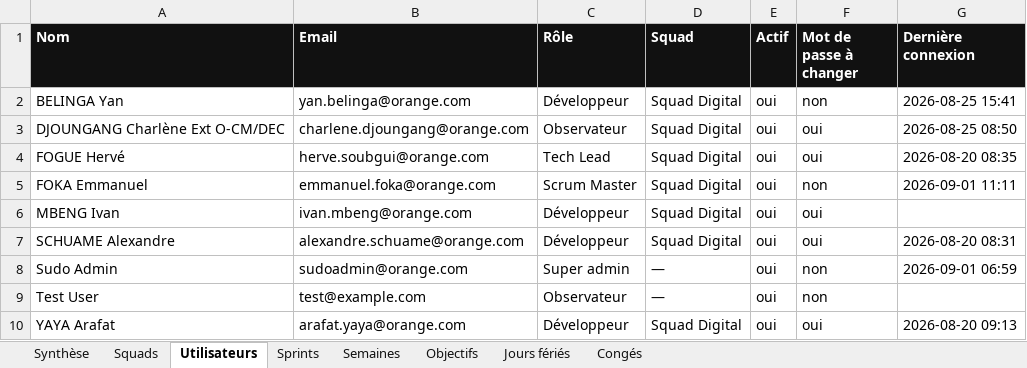
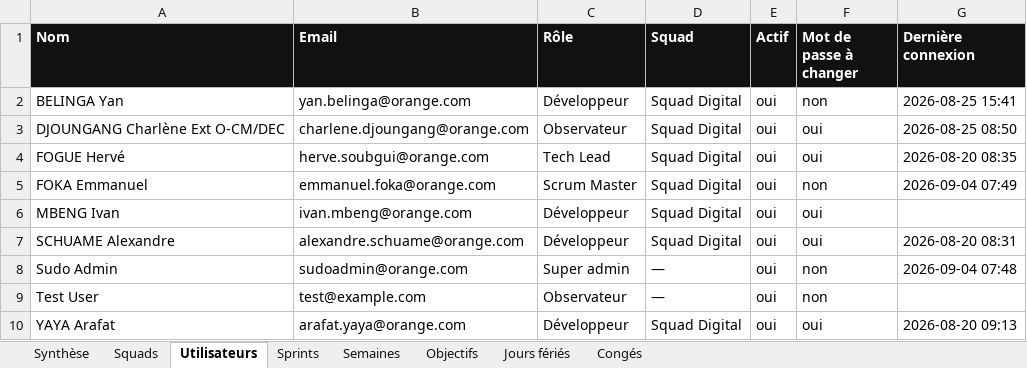
Before and after one commit to efoka24-ops/sprint-tracker, an Excel workbook: bd/sprint-tracker.xlsx, sheet Utilisateurs, drawn as a sheet; values as stored, in another font and other column widths than the file's, no borders; the diff names each change by its address in the sheet, - before the commit and + after, or states it on an @@ line.

```diff
--- a/bd/sprint-tracker.xlsx (sheet Utilisateurs)
+++ b/bd/sprint-tracker.xlsx (sheet Utilisateurs)
-G5 (Dernière connexion): 2026-09-01 11:11
+G5 (Dernière connexion): 2026-09-04 07:49
-G8 (Dernière connexion): 2026-09-01 06:59
+G8 (Dernière connexion): 2026-09-04 07:48
```
Also changed, not shown: sheet Synthèse.
